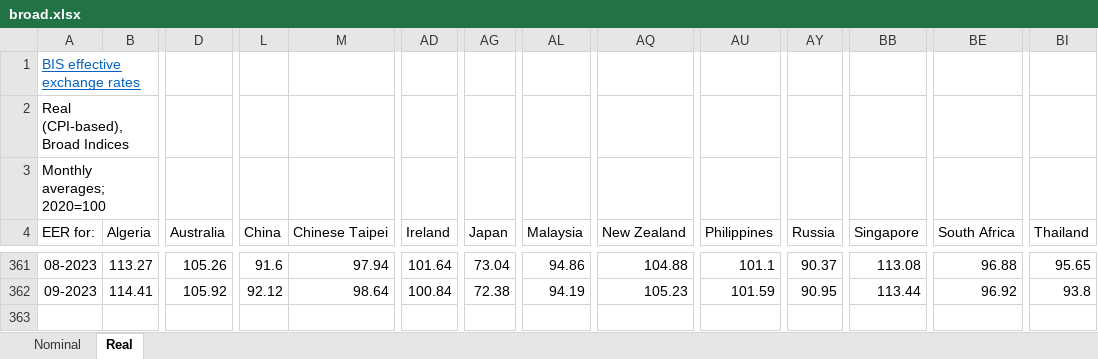
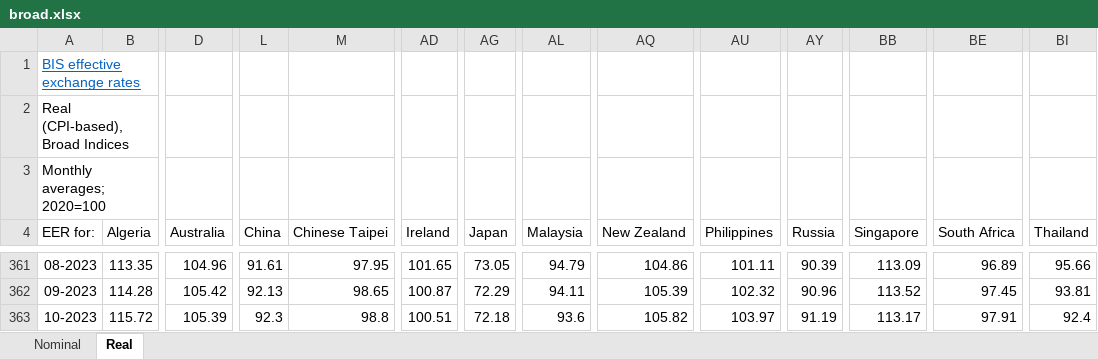
Before and after one commit to peterhorvath97/cee_inf_monpol_war, an Excel workbook: data/source/broad.xlsx, sheet Real, drawn as a sheet; only a part is shown, gaps mark what is left out; values as stored, in another font and other column widths than the file's, no borders; rows hold the shown columns only; the diff covers the shown part only; the diff names each change by its address in the sheet, - before the commit and + after, or states it on an @@ line.

```diff
--- a/data/source/broad.xlsx (sheet Real)
+++ b/data/source/broad.xlsx (sheet Real)
-B361 (Algeria): 113.27
+B361 (Algeria): 113.35
-D361 (Australia): 105.26
+D361 (Australia): 104.96
-L361 (China): 91.6
+L361 (China): 91.61
-M361 (Chinese Taipei): 97.94
+M361 (Chinese Taipei): 97.95
-AD361 (Ireland): 101.64
+AD361 (Ireland): 101.65
-AG361 (Japan): 73.04
+AG361 (Japan): 73.05
-AL361 (Malaysia): 94.86
+AL361 (Malaysia): 94.79
-AQ361 (New Zealand): 104.88
+AQ361 (New Zealand): 104.86
-AU361 (Philippines): 101.1
+AU361 (Philippines): 101.11
-AY361 (Russia): 90.37
+AY361 (Russia): 90.39
-BB361 (Singapore): 113.08
+BB361 (Singapore): 113.09
-BE361 (South Africa): 96.88
+BE361 (South Africa): 96.89
-BI361 (Thailand): 95.65
+BI361 (Thailand): 95.66
-B362 (Algeria): 114.41
+B362 (Algeria): 114.28
-D362 (Australia): 105.92
+D362 (Australia): 105.42
-L362 (China): 92.12
+L362 (China): 92.13
-M362 (Chinese Taipei): 98.64
+M362 (Chinese Taipei): 98.65
-AD362 (Ireland): 100.84
+AD362 (Ireland): 100.87
-AG362 (Japan): 72.38
+AG362 (Japan): 72.29
-AL362 (Malaysia): 94.19
+AL362 (Malaysia): 94.11
-AQ362 (New Zealand): 105.23
+AQ362 (New Zealand): 105.39
-AU362 (Philippines): 101.59
+AU362 (Philippines): 102.32
-AY362 (Russia): 90.95
+AY362 (Russia): 90.96
-BB362 (Singapore): 113.44
+BB362 (Singapore): 113.52
-BE362 (South Africa): 96.92
+BE362 (South Africa): 97.45
-BI362 (Thailand): 93.8
+BI362 (Thailand): 93.81
+row 363: 10-2023 | 115.72 | 105.39 | 92.3 | 98.8 | 100.51 | 72.18 | 93.6 | 105.82 | 103.97 | 91.19 | 113.17 | 97.91 | 92.4
```
Also changed, not shown: 105 edited cells elsewhere in this sheet, sheet Nominal, 37 other files.
